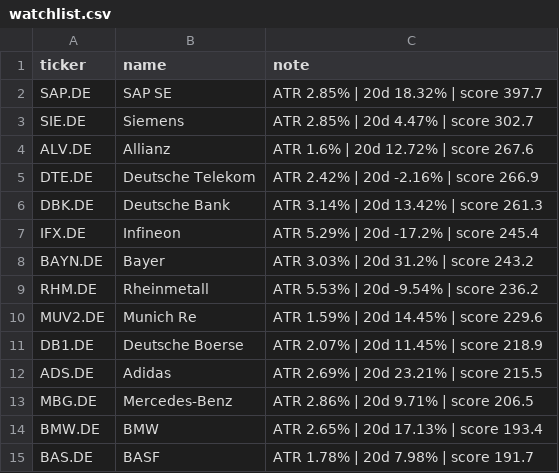
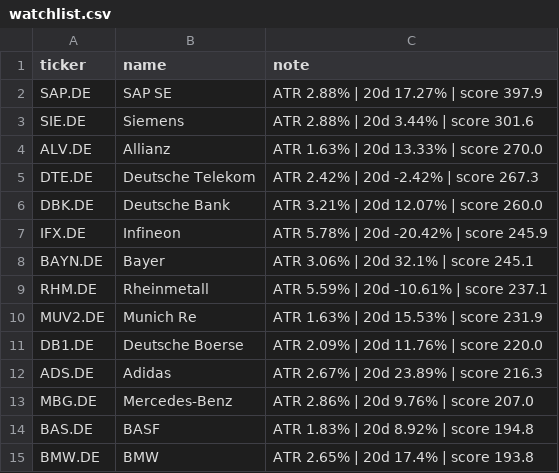
Before and after one commit to amaccountant/swing-agent, a CSV file: watchlist.csv, drawn as a sheet.

```diff
--- a/watchlist.csv
+++ b/watchlist.csv
@@ -1,15 +1,15 @@
 ticker,name,note
-SAP.DE,SAP SE,ATR 2.85% | 20d 18.32% | score 397.7
-SIE.DE,Siemens,ATR 2.85% | 20d 4.47% | score 302.7
-ALV.DE,Allianz,ATR 1.6% | 20d 12.72% | score 267.6
-DTE.DE,Deutsche Telekom,ATR 2.42% | 20d -2.16% | score 266.9
-DBK.DE,Deutsche Bank,ATR 3.14% | 20d 13.42% | score 261.3
-IFX.DE,Infineon,ATR 5.29% | 20d -17.2% | score 245.4
-BAYN.DE,Bayer,ATR 3.03% | 20d 31.2% | score 243.2
-RHM.DE,Rheinmetall,ATR 5.53% | 20d -9.54% | score 236.2
-MUV2.DE,Munich Re,ATR 1.59% | 20d 14.45% | score 229.6
-DB1.DE,Deutsche Boerse,ATR 2.07% | 20d 11.45% | score 218.9
-ADS.DE,Adidas,ATR 2.69% | 20d 23.21% | score 215.5
-MBG.DE,Mercedes-Benz,ATR 2.86% | 20d 9.71% | score 206.5
-BMW.DE,BMW,ATR 2.65% | 20d 17.13% | score 193.4
-BAS.DE,BASF,ATR 1.78% | 20d 7.98% | score 191.7
+SAP.DE,SAP SE,ATR 2.88% | 20d 17.27% | score 397.9
+SIE.DE,Siemens,ATR 2.88% | 20d 3.44% | score 301.6
+ALV.DE,Allianz,ATR 1.63% | 20d 13.33% | score 270.0
+DTE.DE,Deutsche Telekom,ATR 2.42% | 20d -2.42% | score 267.3
+DBK.DE,Deutsche Bank,ATR 3.21% | 20d 12.07% | score 260.0
+IFX.DE,Infineon,ATR 5.78% | 20d -20.42% | score 245.9
+BAYN.DE,Bayer,ATR 3.06% | 20d 32.1% | score 245.1
+RHM.DE,Rheinmetall,ATR 5.59% | 20d -10.61% | score 237.1
+MUV2.DE,Munich Re,ATR 1.63% | 20d 15.53% | score 231.9
+DB1.DE,Deutsche Boerse,ATR 2.09% | 20d 11.76% | score 220.0
+ADS.DE,Adidas,ATR 2.67% | 20d 23.89% | score 216.3
+MBG.DE,Mercedes-Benz,ATR 2.86% | 20d 9.76% | score 207.0
+BAS.DE,BASF,ATR 1.83% | 20d 8.92% | score 194.8
+BMW.DE,BMW,ATR 2.65% | 20d 17.4% | score 193.8
```
Also changed, not shown: 3 other files.
